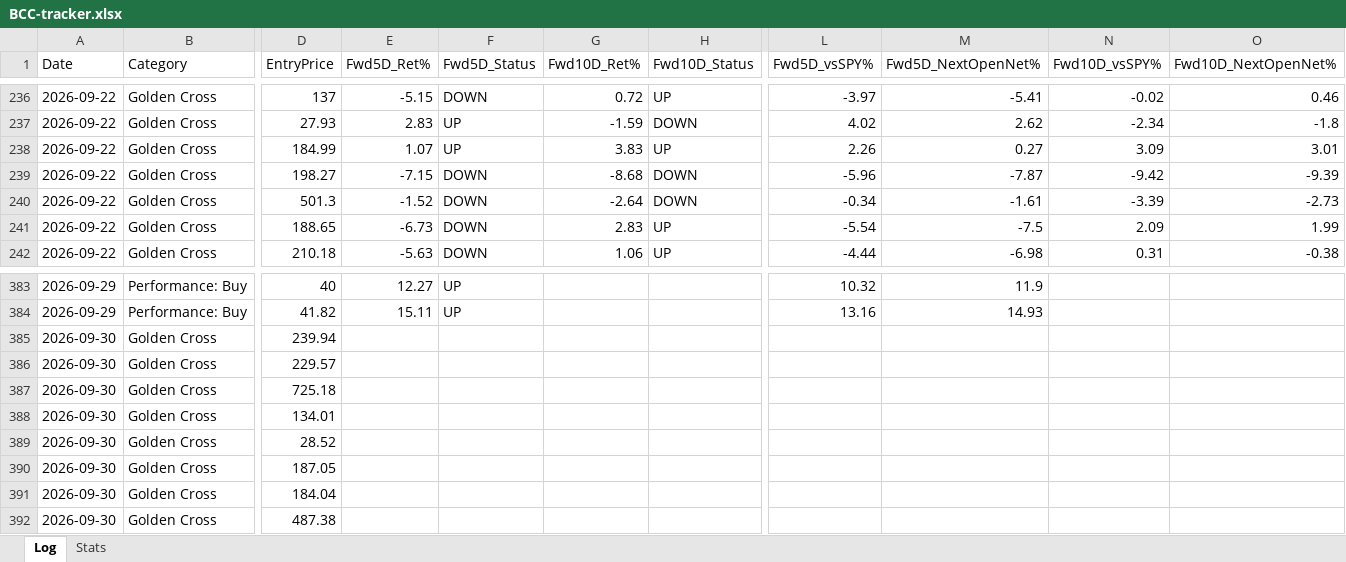
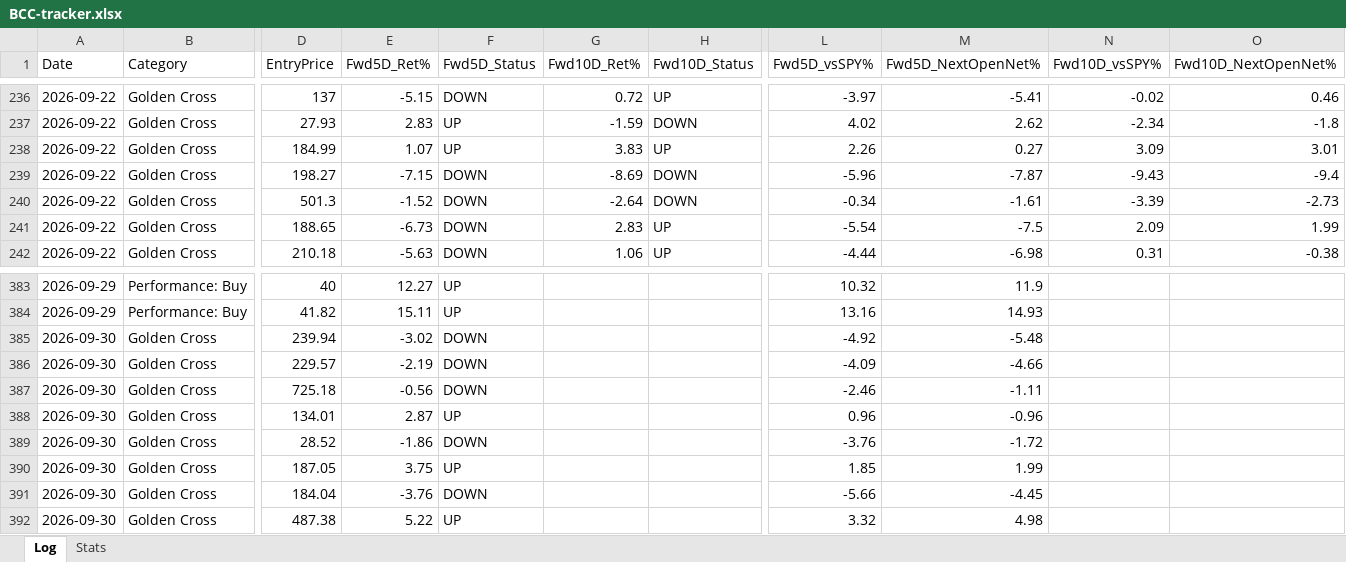
Before and after one commit to Moopheus1/Quant-Records, an Excel workbook: bcc/data/BCC-tracker.xlsx, sheet Log, drawn as a sheet; only a part is shown, gaps mark what is left out; values as stored, in another font and other column widths than the file's, no borders; the diff covers the shown part only; the diff names each change by its address in the sheet, - before the commit and + after, or states it on an @@ line.

```diff
--- a/bcc/data/BCC-tracker.xlsx (sheet Log)
+++ b/bcc/data/BCC-tracker.xlsx (sheet Log)
-G239 (Fwd10D_Ret%): -8.68
+G239 (Fwd10D_Ret%): -8.69
-N239 (Fwd10D_vsSPY%): -9.42
+N239 (Fwd10D_vsSPY%): -9.43
-O239 (Fwd10D_NextOpenNet%): -9.39
+O239 (Fwd10D_NextOpenNet%): -9.4
-E385 (Fwd5D_Ret%): (empty)
+E385 (Fwd5D_Ret%): -3.02
-F385:F387 (Fwd5D_Status): (empty)
+F385:F387 (Fwd5D_Status): DOWN
-L385 (Fwd5D_vsSPY%): (empty)
+L385 (Fwd5D_vsSPY%): -4.92
-M385 (Fwd5D_NextOpenNet%): (empty)
+M385 (Fwd5D_NextOpenNet%): -5.48
-E386 (Fwd5D_Ret%): (empty)
+E386 (Fwd5D_Ret%): -2.19
-L386 (Fwd5D_vsSPY%): (empty)
+L386 (Fwd5D_vsSPY%): -4.09
-M386 (Fwd5D_NextOpenNet%): (empty)
+M386 (Fwd5D_NextOpenNet%): -4.66
-E387 (Fwd5D_Ret%): (empty)
+E387 (Fwd5D_Ret%): -0.56
-L387 (Fwd5D_vsSPY%): (empty)
+L387 (Fwd5D_vsSPY%): -2.46
-M387 (Fwd5D_NextOpenNet%): (empty)
+M387 (Fwd5D_NextOpenNet%): -1.11
-E388 (Fwd5D_Ret%): (empty)
+E388 (Fwd5D_Ret%): 2.87
-F388 (Fwd5D_Status): (empty)
+F388 (Fwd5D_Status): UP
-L388 (Fwd5D_vsSPY%): (empty)
+L388 (Fwd5D_vsSPY%): 0.96
-M388 (Fwd5D_NextOpenNet%): (empty)
+M388 (Fwd5D_NextOpenNet%): -0.96
-E389 (Fwd5D_Ret%): (empty)
+E389 (Fwd5D_Ret%): -1.86
-F389 (Fwd5D_Status): (empty)
+F389 (Fwd5D_Status): DOWN
-L389 (Fwd5D_vsSPY%): (empty)
+L389 (Fwd5D_vsSPY%): -3.76
-M389 (Fwd5D_NextOpenNet%): (empty)
+M389 (Fwd5D_NextOpenNet%): -1.72
-E390 (Fwd5D_Ret%): (empty)
+E390 (Fwd5D_Ret%): 3.75
-F390 (Fwd5D_Status): (empty)
+F390 (Fwd5D_Status): UP
-L390 (Fwd5D_vsSPY%): (empty)
+L390 (Fwd5D_vsSPY%): 1.85
-M390 (Fwd5D_NextOpenNet%): (empty)
+M390 (Fwd5D_NextOpenNet%): 1.99
-E391 (Fwd5D_Ret%): (empty)
+E391 (Fwd5D_Ret%): -3.76
-F391 (Fwd5D_Status): (empty)
+F391 (Fwd5D_Status): DOWN
-L391 (Fwd5D_vsSPY%): (empty)
+L391 (Fwd5D_vsSPY%): -5.66
-M391 (Fwd5D_NextOpenNet%): (empty)
+M391 (Fwd5D_NextOpenNet%): -4.45
-E392 (Fwd5D_Ret%): (empty)
+E392 (Fwd5D_Ret%): 5.22
-F392 (Fwd5D_Status): (empty)
+F392 (Fwd5D_Status): UP
-L392 (Fwd5D_vsSPY%): (empty)
+L392 (Fwd5D_vsSPY%): 3.32
-M392 (Fwd5D_NextOpenNet%): (empty)
+M392 (Fwd5D_NextOpenNet%): 4.98
```
Also changed, not shown: 30 added rows, 7 removed rows and 180 edited cells elsewhere in this sheet, sheet Stats, 3 other files.
